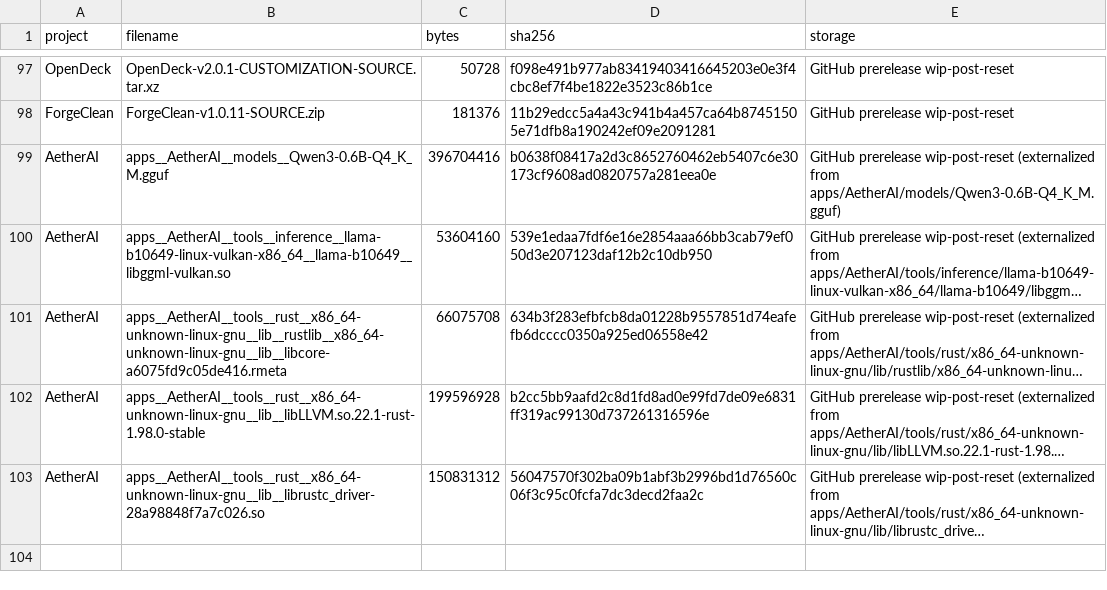
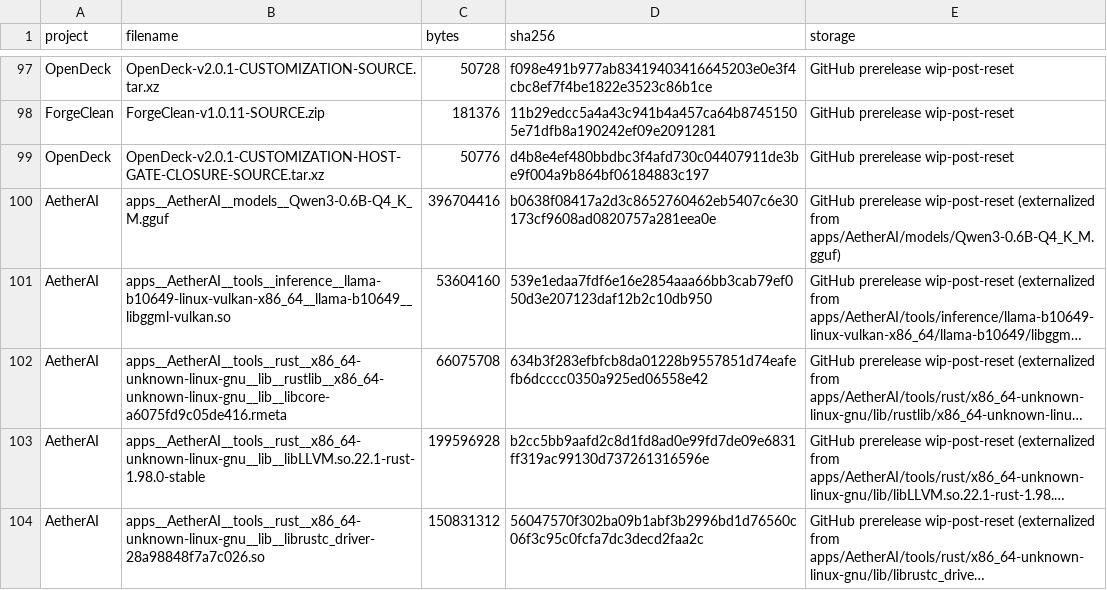
Before and after one commit to pattendnd1-png/AETHERFORGE, a TSV file: artifacts/INDEX.tsv, drawn as a sheet; only a part is shown, gaps mark what is left out; long unchanged cells end in …; the diff names each change by its address in the sheet, - before the commit and + after, or states it on an @@ line.

```diff
--- a/artifacts/INDEX.tsv
+++ b/artifacts/INDEX.tsv
+row 99: OpenDeck | OpenDeck-v2.0.1-CUSTOMIZATION-HOST-GATE-CLOSURE-SOURCE.tar.xz | 50776 | d4b8e4ef480bbdbc3f4afd730c04407911de3be9f004a9b864bf06184883c197 | GitHub prerelease wip-post-reset
```
Also changed, not shown: os/overlay/home__benji__.config__aetherforge/postreset-source-map.tsv, 33 other files.
